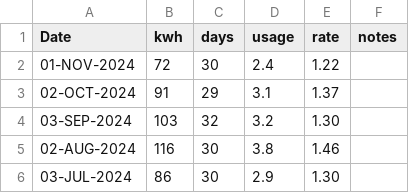
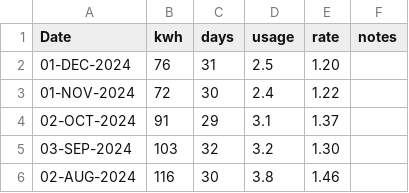
Before and after one commit to codetojoy/self, a CSV file: personal/electric/electric.csv, drawn as a sheet; only a part is shown; the shorter side is filled out with more unchanged rows; the diff names each change by its address in the sheet, - before the commit and + after, or states it on an @@ line.

Commit message:
electric NOV

```diff
--- a/personal/electric/electric.csv
+++ b/personal/electric/electric.csv
+row 2: 01-DEC-2024 | 76 | 31 | 2.5 | 1.20
```
